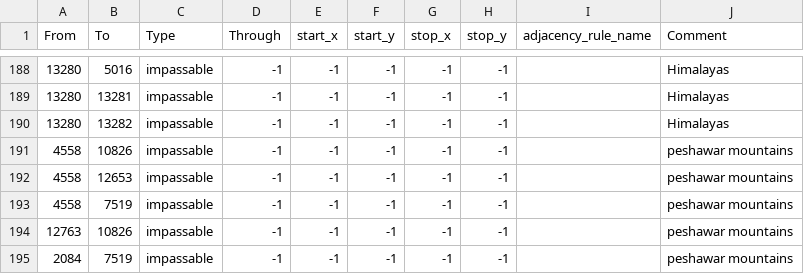
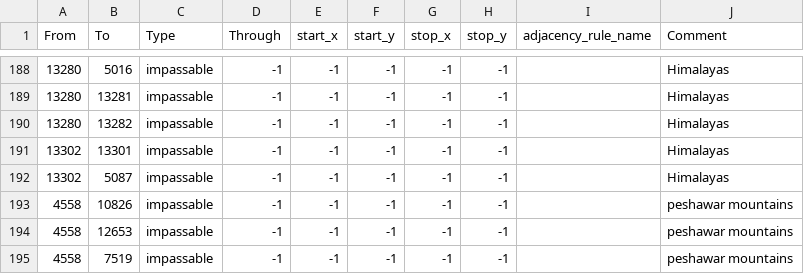
Before and after one commit to kasanakisara/AOR_beta, a CSV file: map/adjacencies.csv, drawn as a sheet; only a part is shown, gaps mark what is left out; the shorter side is filled out with more unchanged rows; the diff names each change by its address in the sheet, - before the commit and + after, or states it on an @@ line.

```diff
--- a/map/adjacencies.csv
+++ b/map/adjacencies.csv
+row 191: 13302 | 13301 | impassable | -1 | -1 | -1 | -1 | -1 |  | Himalayas
+row 192: 13302 | 5087 | impassable | -1 | -1 | -1 | -1 | -1 |  | Himalayas
```
Also changed, not shown: map/definition.csv, 6 other files.
